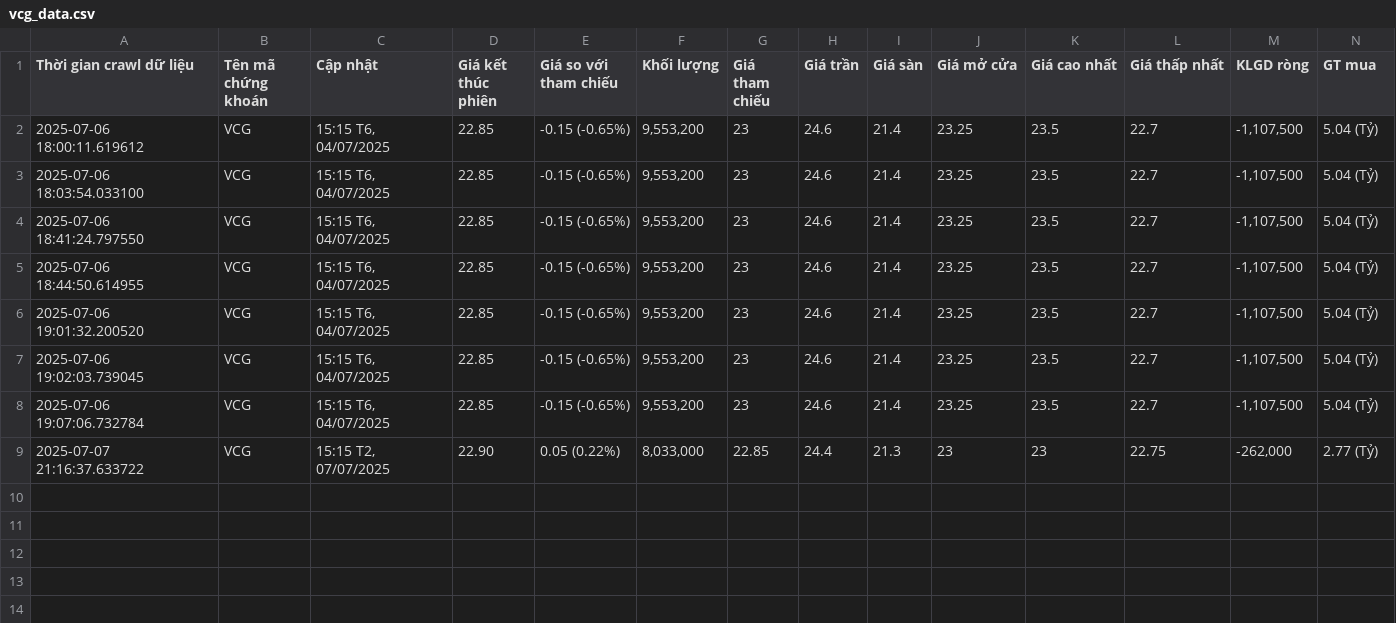
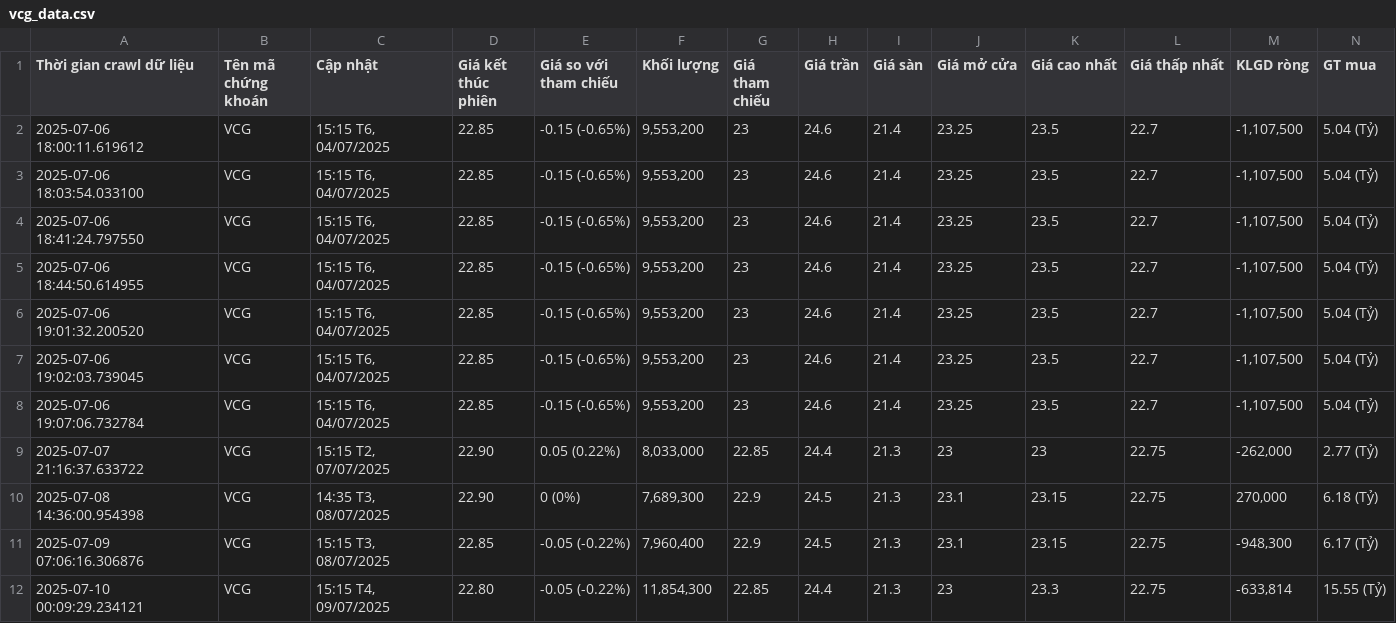
Before and after one commit to bazzi24/Crawl_Data_From_Cafef, a CSV file: notebook/file_csv/vcg_data.csv, drawn as a sheet; only a part is shown; rows hold the shown columns only; the diff names each change by its address in the sheet, - before the commit and + after, or states it on an @@ line.

```diff
--- a/notebook/file_csv/vcg_data.csv
+++ b/notebook/file_csv/vcg_data.csv
+row 10: 2025-07-08 14:36:00.954398 | VCG | 14:35 T3, 08/07/2025 | 22.90 | 0 (0%) | 7,689,300 | 22.9 | 24.5 | 21.3 | 23.1 | 23.15 | 22.75 | 270,000 | 6.18 (Tỷ)
+row 11: 2025-07-09 07:06:16.306876 | VCG | 15:15 T3, 08/07/2025 | 22.85 | -0.05 (-0.22%) | 7,960,400 | 22.9 | 24.5 | 21.3 | 23.1 | 23.15 | 22.75 | -948,300 | 6.17 (Tỷ)
+row 12: 2025-07-10 00:09:29.234121 | VCG | 15:15 T4, 09/07/2025 | 22.80 | -0.05 (-0.22%) | 11,854,300 | 22.85 | 24.4 | 21.3 | 23 | 23.3 | 22.75 | -633,814 | 15.55 (Tỷ)
```
Also changed, not shown: notebook/file_csv/fpt_data.csv, notebook/file_csv/mbb_data.csv, 3 other files.
